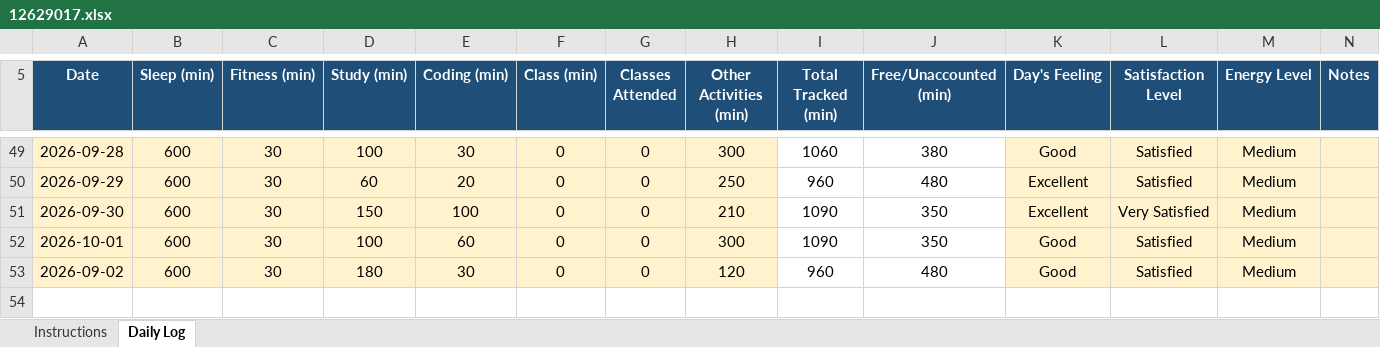
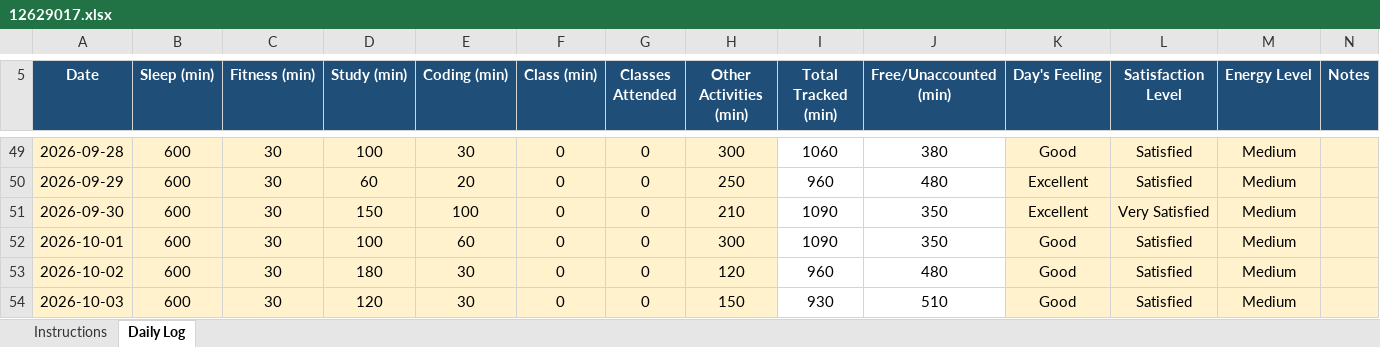
Before and after one commit to pawan0385H-eng/cap776, an Excel workbook: 12629017.xlsx, sheet Daily Log, drawn as a sheet; only a part is shown, gaps mark what is left out; values as stored, in another font and other column widths than the file's, no borders; conditional formats not drawn; the diff names each change by its address in the sheet, - before the commit and + after, or states it on an @@ line.

Commit message:
3-oct

```diff
--- a/12629017.xlsx (sheet Daily Log)
+++ b/12629017.xlsx (sheet Daily Log)
-A53 (Date): 2026-09-02
+A53 (Date): 2026-10-02
+row 54: 2026-10-03 | 600 | 30 | 120 | 30 | 0 | 0 | 150 | 930 | 510 | Good | Satisfied | Medium
```
